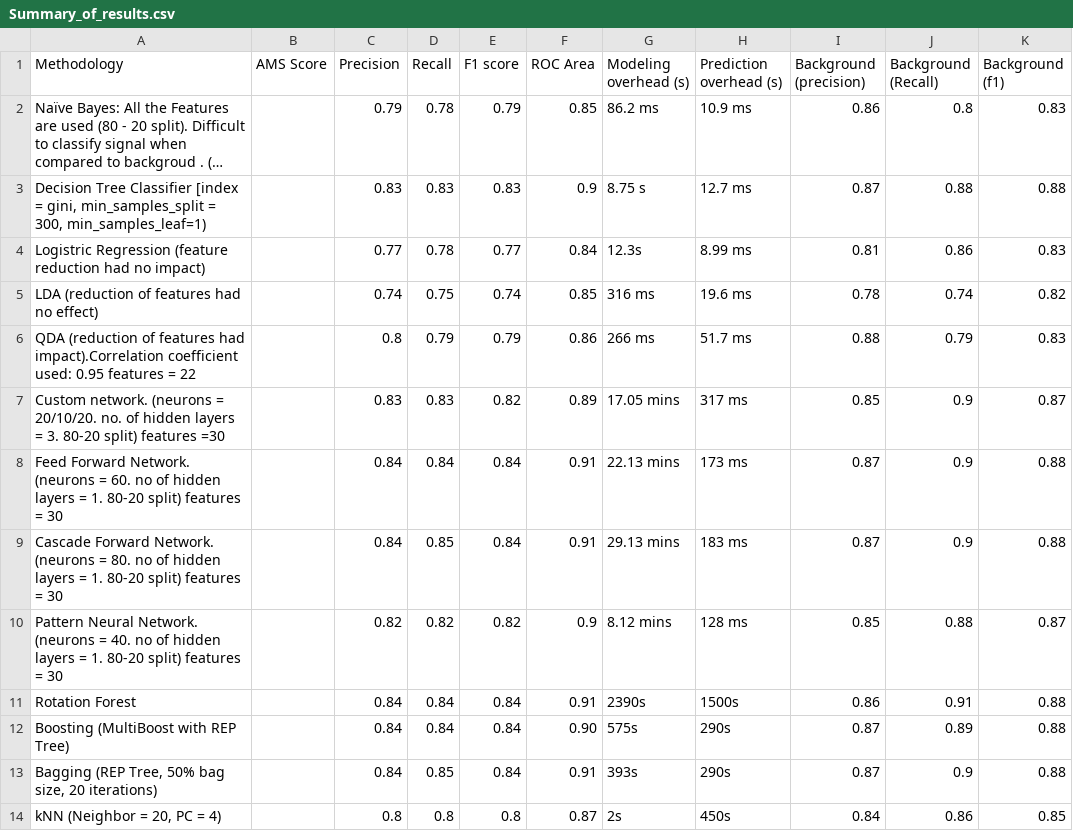
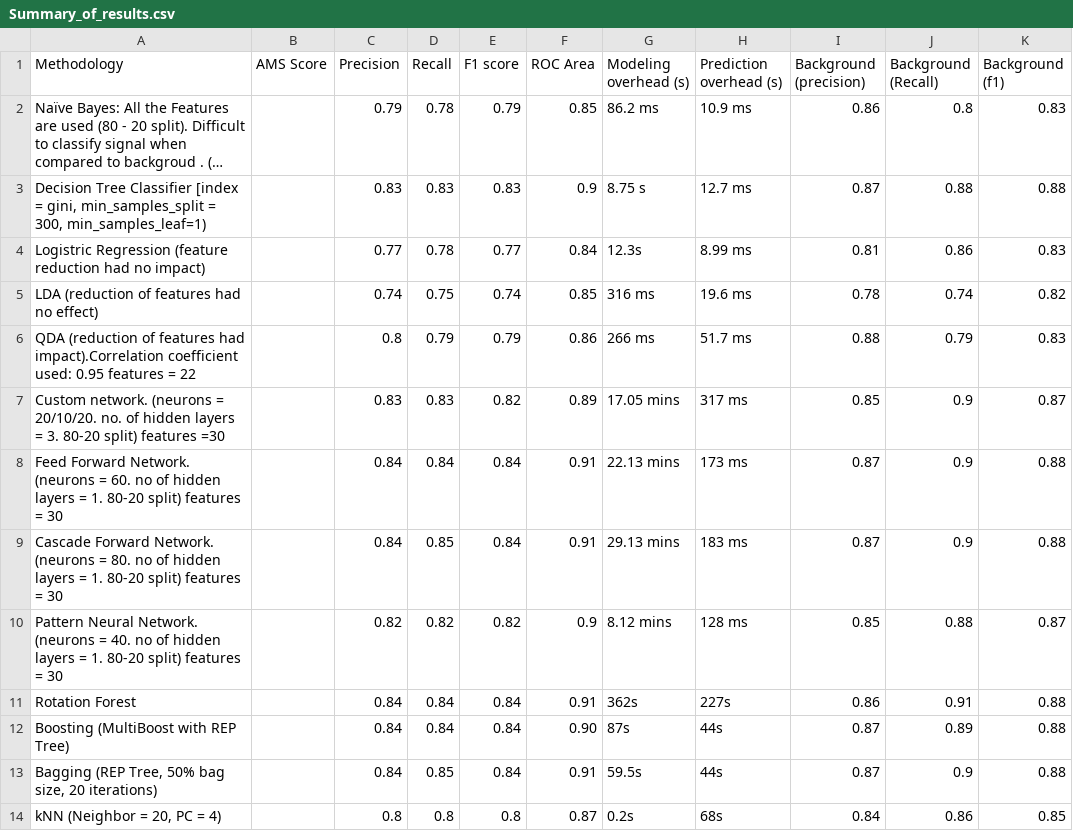
Before and after one commit to ananya11/DA-Assignment, a CSV file: Summary_of_results.csv, drawn as a sheet; only a part is shown; long unchanged cells end in …; the diff names each change by its address in the sheet, - before the commit and + after, or states it on an @@ line.

Commit message:
Update Summary_of_results.csv

```diff
--- a/Summary_of_results.csv
+++ b/Summary_of_results.csv
-G11 (Modeling overhead (s)): 2390s
+G11 (Modeling overhead (s)): 362s
-H11 (Prediction overhead (s)): 1500s
+H11 (Prediction overhead (s)): 227s
-G12 (Modeling overhead (s)): 575s
+G12 (Modeling overhead (s)): 87s
-H12:H13 (Prediction overhead (s)): 290s
+H12:H13 (Prediction overhead (s)): 44s
-G13 (Modeling overhead (s)): 393s
+G13 (Modeling overhead (s)): 59.5s
-G14 (Modeling overhead (s)): 2s
+G14 (Modeling overhead (s)): 0.2s
-H14 (Prediction overhead (s)): 450s
+H14 (Prediction overhead (s)): 68s
```
